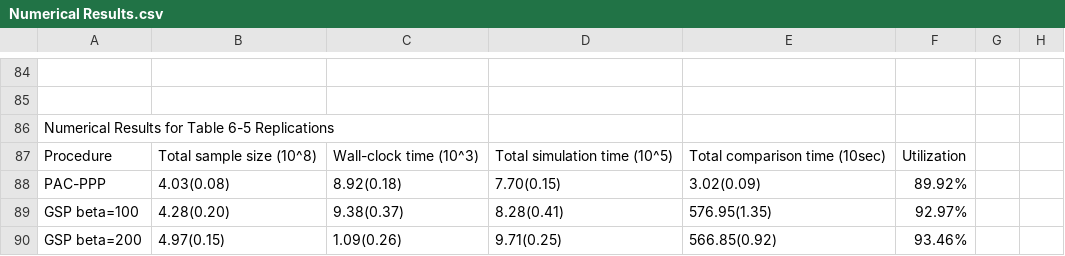
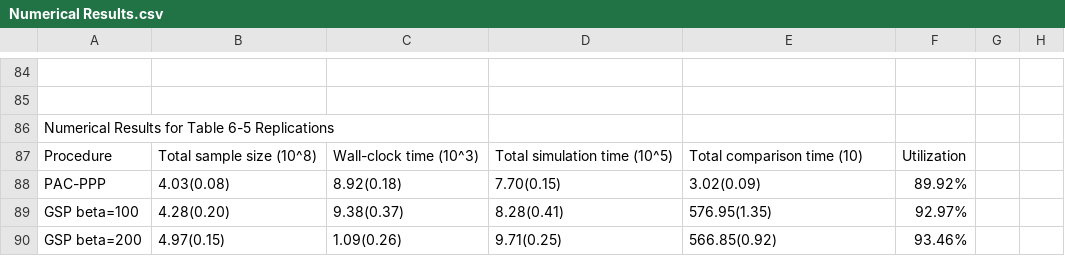
Before and after one commit to biazhong/PPP, a CSV file: Numerical Results.csv, drawn as a sheet; only a part is shown, gaps mark what is left out; the diff names each change by its address in the sheet, - before the commit and + after, or states it on an @@ line.

Commit message:
Update Numerical Results.csv

```diff
--- a/Numerical Results.csv
+++ b/Numerical Results.csv
-E87: Total comparison time (10sec)
+E87: Total comparison time (10)
```
